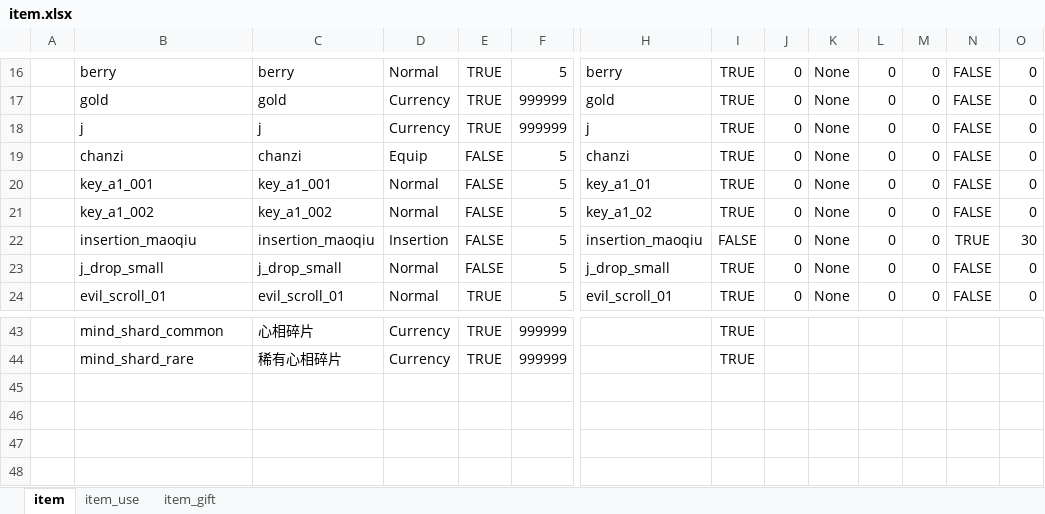
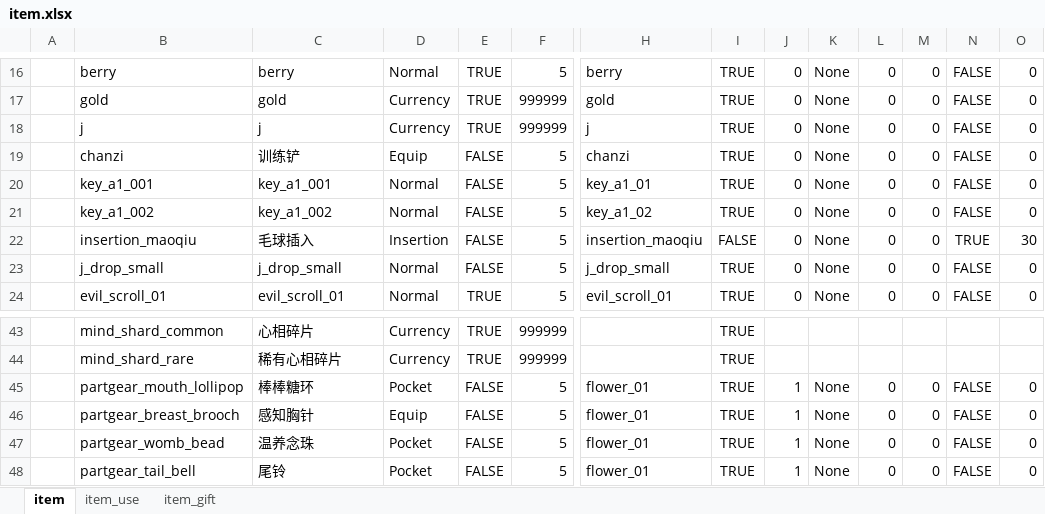
Before and after one commit to nmbswls/FkSucProj, an Excel workbook: Config/Datas/item.xlsx, sheet item, drawn as a sheet; only a part is shown, gaps mark what is left out; values as stored, in another font and other column widths than the file's, no borders; rows hold the shown columns only; the diff names each change by its address in the sheet, - before the commit and + after, or states it on an @@ line.

```diff
--- a/Config/Datas/item.xlsx (sheet item)
+++ b/Config/Datas/item.xlsx (sheet item)
-C19: chanzi
+C19: 训练铲
-C22: insertion_maoqiu
+C22: 毛球插入
+row 45:  | partgear_mouth_lollipop | 棒棒糖环 | Pocket | FALSE | 5 | flower_01 | TRUE | 1 | None | 0 | 0 | FALSE | 0
+row 46:  | partgear_breast_brooch | 感知胸针 | Equip | FALSE | 5 | flower_01 | TRUE | 1 | None | 0 | 0 | FALSE | 0
+row 47:  | partgear_womb_bead | 温养念珠 | Pocket | FALSE | 5 | flower_01 | TRUE | 1 | None | 0 | 0 | FALSE | 0
+row 48:  | partgear_tail_bell | 尾铃 | Pocket | FALSE | 5 | flower_01 | TRUE | 1 | None | 0 | 0 | FALSE | 0
```
Also changed, not shown: Config/Datas/__tables__.xlsx, Config/Datas/map.xlsx, 19 other files.
